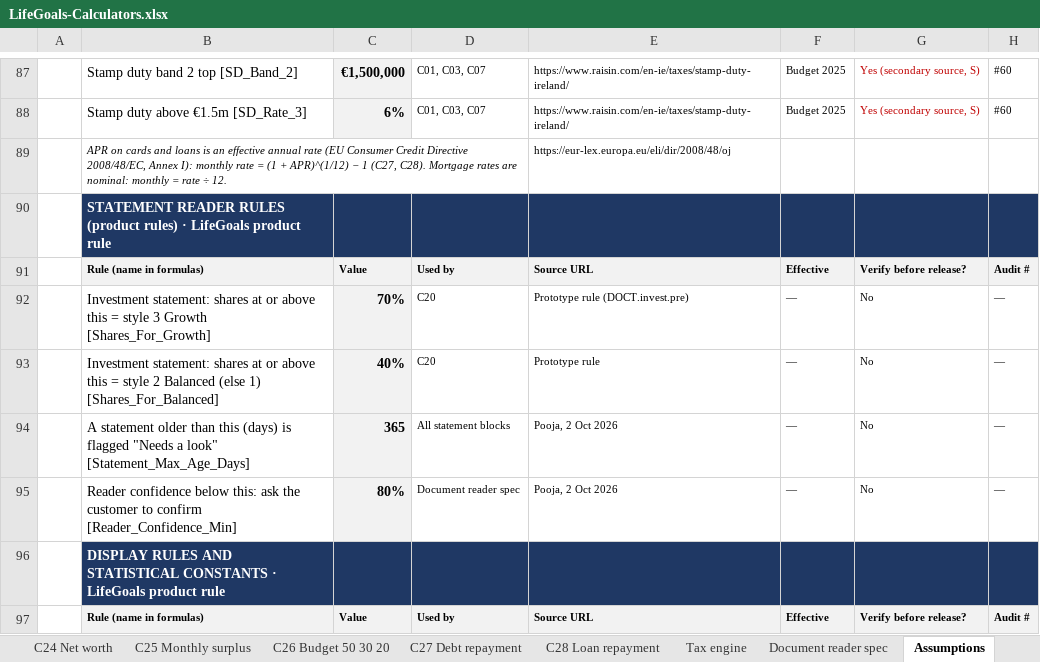
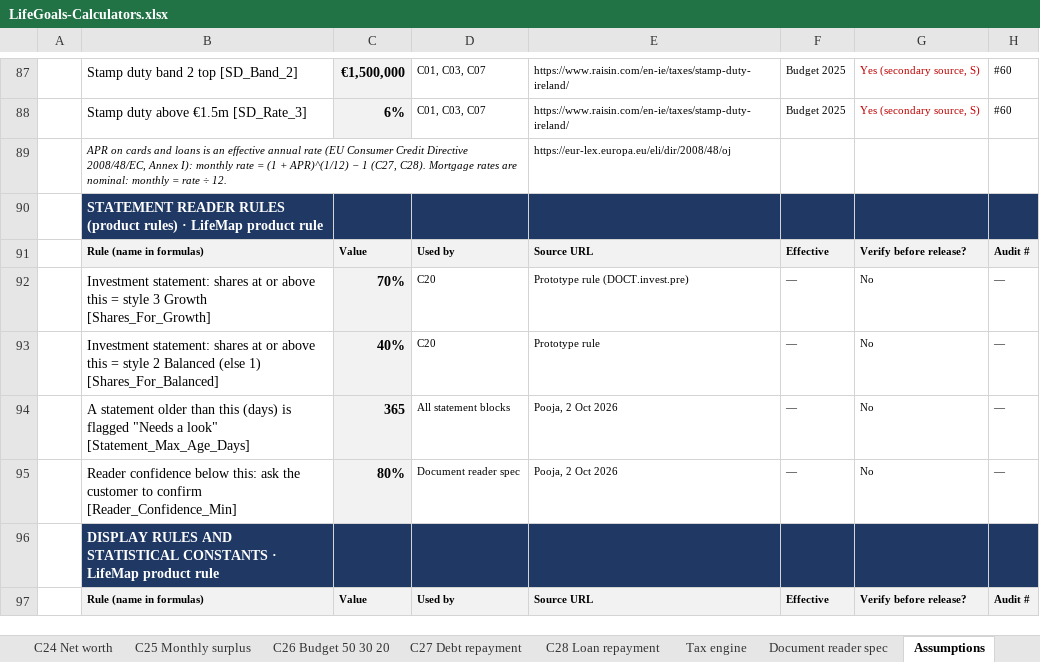
Before and after one commit to poojatirupati21-code/lifegoals-prototype, an Excel workbook: deliverables/LifeGoals-Calculators.xlsx, sheet Assumptions, drawn as a sheet; only a part is shown, gaps mark what is left out; values as stored, in another font and other column widths than the file's, no borders; the diff names each change by its address in the sheet, - before the commit and + after, or states it on an @@ line.

```diff
--- a/deliverables/LifeGoals-Calculators.xlsx (sheet Assumptions)
+++ b/deliverables/LifeGoals-Calculators.xlsx (sheet Assumptions)
-B90: …rules) · LifeGoals product rule
+B90: …rules) · LifeMap product rule
-B96: …CONSTANTS · LifeGoals product rule
+B96: …CONSTANTS · LifeMap product rule
```
Also changed, not shown: sheet C12 Retirement projection, sheet C13 Contribution impact, sheet C14 AVC impact, sheet README, sheet C15 Will my money last, 2 other files.
